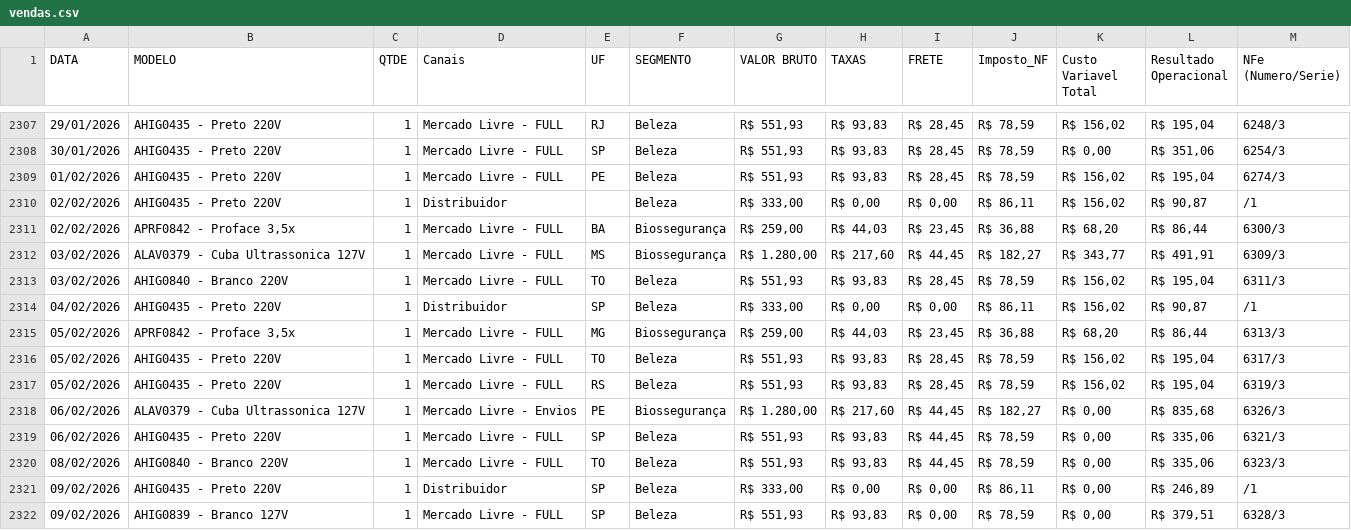
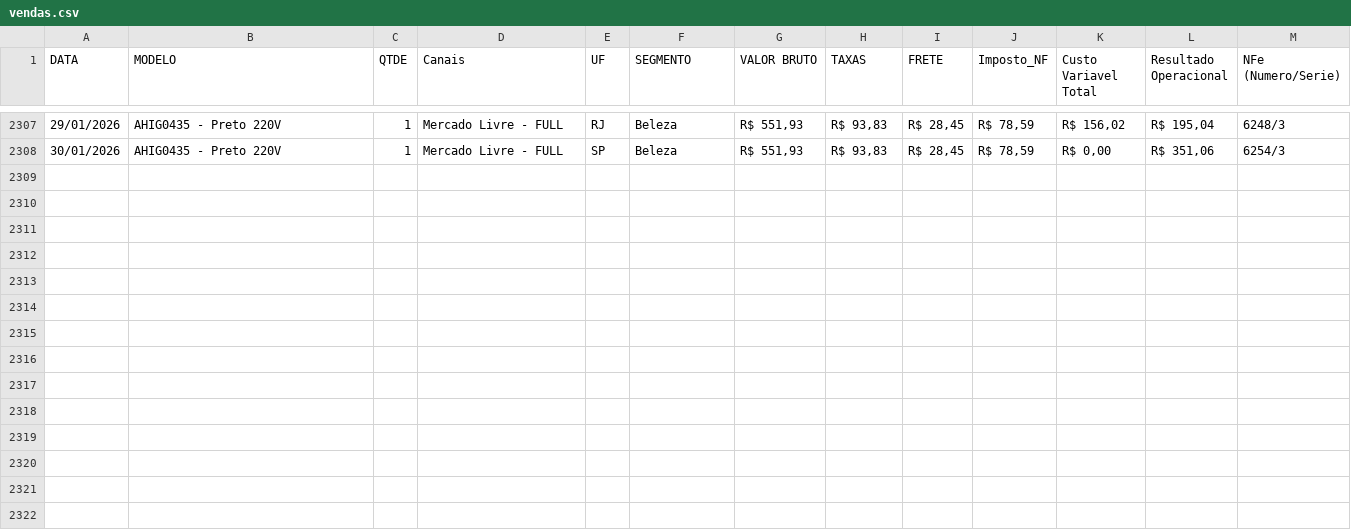
Before and after one commit to shiva-bioart/dashboard, a CSV file: vendas.csv, drawn as a sheet; only a part is shown, gaps mark what is left out; the diff names each change by its address in the sheet, - before the commit and + after, or states it on an @@ line.

Commit message:
Add files via upload

```diff
--- a/vendas.csv
+++ b/vendas.csv
-row 2309: 01/02/2026 | AHIG0435 - Preto 220V | 1 | Mercado Livre - FULL | PE | Beleza | R$ 551,93 | R$ 93,83 | R$ 28,45 | R$ 78,59 | R$ 156,02 | R$ 195,04 | 6274/3
-row 2310: 02/02/2026 | AHIG0435 - Preto 220V | 1 | Distribuidor |  | Beleza | R$ 333,00 | R$ 0,00 | R$ 0,00 | R$ 86,11 | R$ 156,02 | R$ 90,87 | /1
-row 2311: 02/02/2026 | APRF0842 - Proface 3,5x | 1 | Mercado Livre - FULL | BA | Biossegurança | R$ 259,00 | R$ 44,03 | R$ 23,45 | R$ 36,88 | R$ 68,20 | R$ 86,44 | 6300/3
-row 2312: 03/02/2026 | ALAV0379 - Cuba Ultrassonica 127V | 1 | Mercado Livre - FULL | MS | Biossegurança | R$ 1.280,00 | R$ 217,60 | R$ 44,45 | R$ 182,27 | R$ 343,77 | R$ 491,91 | 6309/3
-row 2313: 03/02/2026 | AHIG0840 - Branco 220V | 1 | Mercado Livre - FULL | TO | Beleza | R$ 551,93 | R$ 93,83 | R$ 28,45 | R$ 78,59 | R$ 156,02 | R$ 195,04 | 6311/3
-row 2314: 04/02/2026 | AHIG0435 - Preto 220V | 1 | Distribuidor | SP | Beleza | R$ 333,00 | R$ 0,00 | R$ 0,00 | R$ 86,11 | R$ 156,02 | R$ 90,87 | /1
-row 2315: 05/02/2026 | APRF0842 - Proface 3,5x | 1 | Mercado Livre - FULL | MG | Biossegurança | R$ 259,00 | R$ 44,03 | R$ 23,45 | R$ 36,88 | R$ 68,20 | R$ 86,44 | 6313/3
-row 2316: 05/02/2026 | AHIG0435 - Preto 220V | 1 | Mercado Livre - FULL | TO | Beleza | R$ 551,93 | R$ 93,83 | R$ 28,45 | R$ 78,59 | R$ 156,02 | R$ 195,04 | 6317/3
-row 2317: 05/02/2026 | AHIG0435 - Preto 220V | 1 | Mercado Livre - FULL | RS | Beleza | R$ 551,93 | R$ 93,83 | R$ 28,45 | R$ 78,59 | R$ 156,02 | R$ 195,04 | 6319/3
-row 2318: 06/02/2026 | ALAV0379 - Cuba Ultrassonica 127V | 1 | Mercado Livre - Envios | PE | Biossegurança | R$ 1.280,00 | R$ 217,60 | R$ 44,45 | R$ 182,27 | R$ 0,00 | R$ 835,68 | 6326/3
-row 2319: 06/02/2026 | AHIG0435 - Preto 220V | 1 | Mercado Livre - FULL | SP | Beleza | R$ 551,93 | R$ 93,83 | R$ 44,45 | R$ 78,59 | R$ 0,00 | R$ 335,06 | 6321/3
-row 2320: 08/02/2026 | AHIG0840 - Branco 220V | 1 | Mercado Livre - FULL | TO | Beleza | R$ 551,93 | R$ 93,83 | R$ 44,45 | R$ 78,59 | R$ 0,00 | R$ 335,06 | 6323/3
-row 2321: 09/02/2026 | AHIG0435 - Preto 220V | 1 | Distribuidor | SP | Beleza | R$ 333,00 | R$ 0,00 | R$ 0,00 | R$ 86,11 | R$ 0,00 | R$ 246,89 | /1
-row 2322: 09/02/2026 | AHIG0839 - Branco 127V | 1 | Mercado Livre - FULL | SP | Beleza | R$ 551,93 | R$ 93,83 | R$ 0,00 | R$ 78,59 | R$ 0,00 | R$ 379,51 | 6328/3
```
